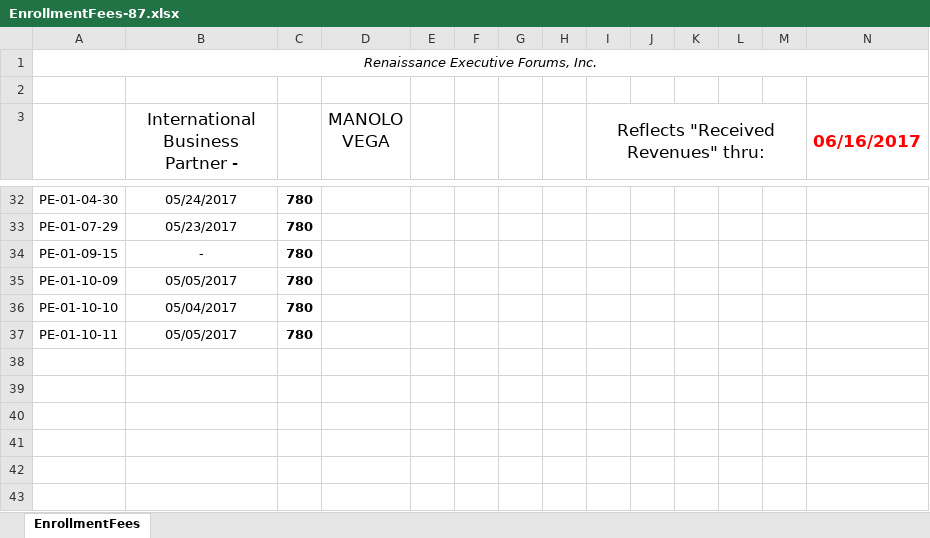
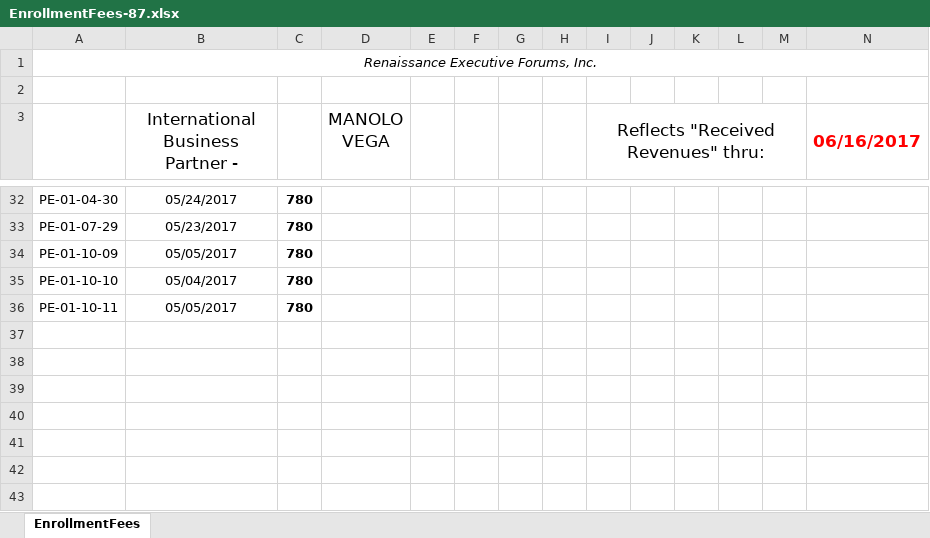
Before and after one commit to jandieg/efadmin, an Excel workbook: public_html/admin/reportesgenerados/EnrollmentFees-87.xlsx, sheet EnrollmentFees, drawn as a sheet; only a part is shown, gaps mark what is left out; values as stored, in another font and other column widths than the file's, no borders; removed rows and columns are numbered as before the commit, all else as after; rows hold the shown columns only; the diff names each change by its address in the sheet, - before the commit and + after, or states it on an @@ line.

```diff
--- a/public_html/admin/reportesgenerados/EnrollmentFees-87.xlsx (sheet EnrollmentFees)
+++ b/public_html/admin/reportesgenerados/EnrollmentFees-87.xlsx (sheet EnrollmentFees)
-row 34: PE-01-09-15 | - | 780
+row 37: (empty)
```
Also changed, not shown: public_html/admin/reportesgenerados/Dues-87.xlsx, public_html/admin/reportesgenerados/FullReport-87.xlsx, 4 other files.
